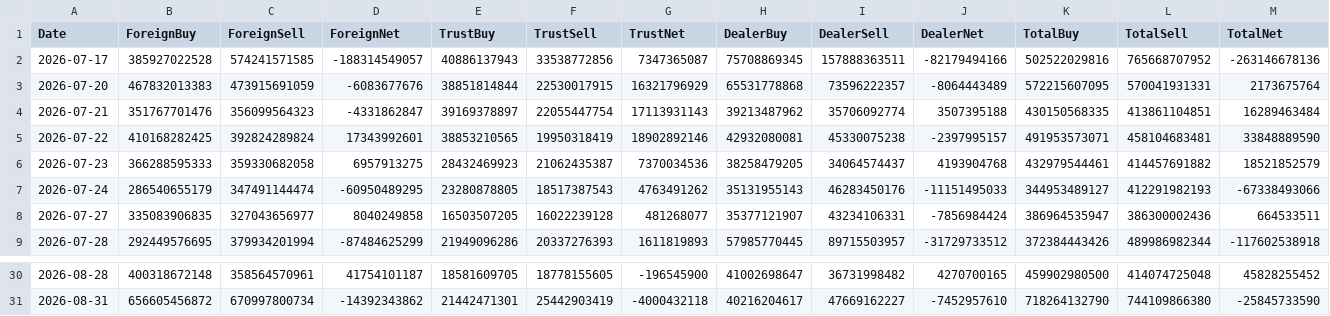
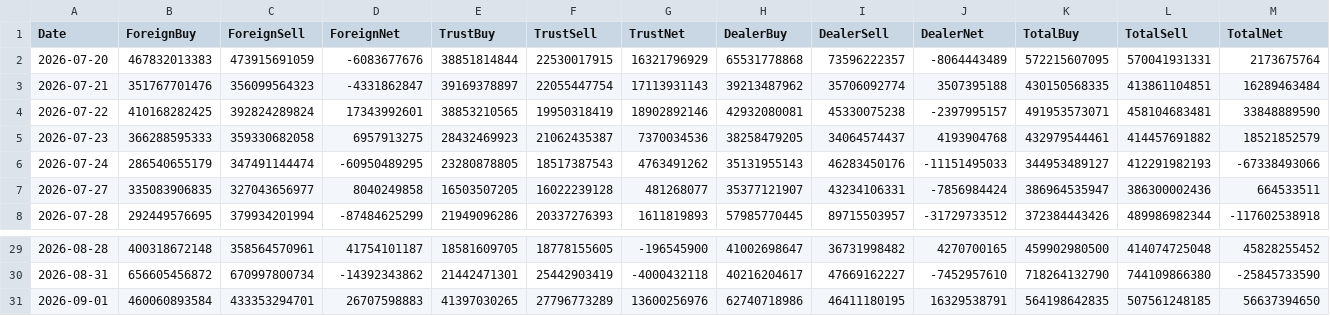
Before and after one commit to mengcawu/tw-threads-heatmap, a CSV file: data/institutional_flow.csv, drawn as a sheet; only a part is shown, gaps mark what is left out.

```diff
--- a/data/institutional_flow.csv
+++ b/data/institutional_flow.csv
@@ -1,3 +1,2 @@
 Date,ForeignBuy,ForeignSell,ForeignNet,TrustBuy,TrustSell,TrustNet,DealerBuy,DealerSell,DealerNet,TotalBuy,TotalSell,TotalNet
-2026-07-17,385927022528,574241571585,-188314549057,40886137943,33538772856,7347365087,75708869345,157888363511,-82179494166,502522029816,765668707952,-263146678136
 2026-07-20,467832013383,473915691059,-6083677676,38851814844,22530017915,16321796929,65531778868,73596222357,-8064443489,572215607095,570041931331,2173675764
@@ -31 +30,2 @@ Date,ForeignBuy,ForeignSell,ForeignNet,TrustBuy,TrustSell,TrustNet,DealerBuy,Dea
 2026-08-31,656605456872,670997800734,-14392343862,21442471301,25442903419,-4000432118,40216204617,47669162227,-7452957610,718264132790,744109866380,-25845733590
+2026-09-01,460060893584,433353294701,26707598883,41397030265,27796773289,13600256976,62740718986,46411180195,16329538791,564198642835,507561248185,56637394650
```
Also changed, not shown: data/taiex.csv, 3 other files.
